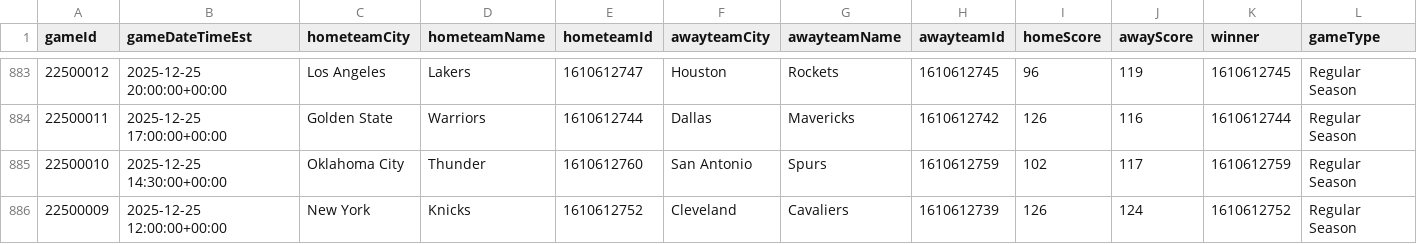
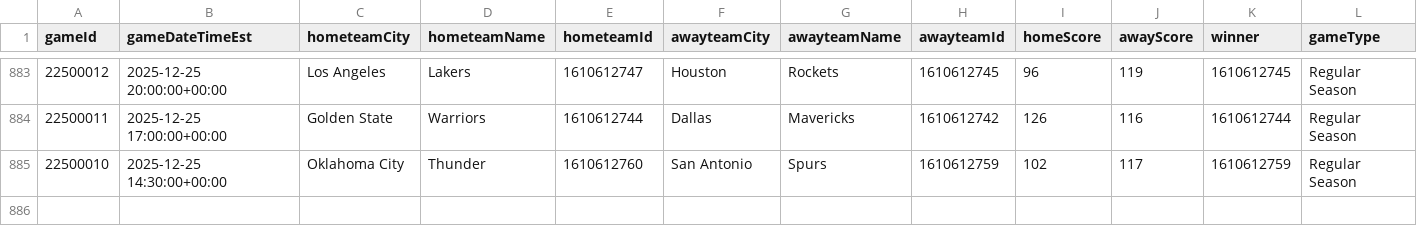
Before and after one commit to mina-p1/Open-Bet, a CSV file: backend/data/box_scores/Games.csv, drawn as a sheet; only a part is shown, gaps mark what is left out; rows hold the shown columns only; the diff names each change by its address in the sheet, - before the commit and + after, or states it on an @@ line.

```diff
--- a/backend/data/box_scores/Games.csv
+++ b/backend/data/box_scores/Games.csv
-row 886: 22500009 | 2025-12-25 12:00:00+00:00 | New York | Knicks | 1610612752 | Cleveland | Cavaliers | 1610612739 | 126 | 124 | 1610612752 | Regular Season
```
Also changed, not shown: backend/data/box_scores/TeamStatistics.csv, 3 other files.
